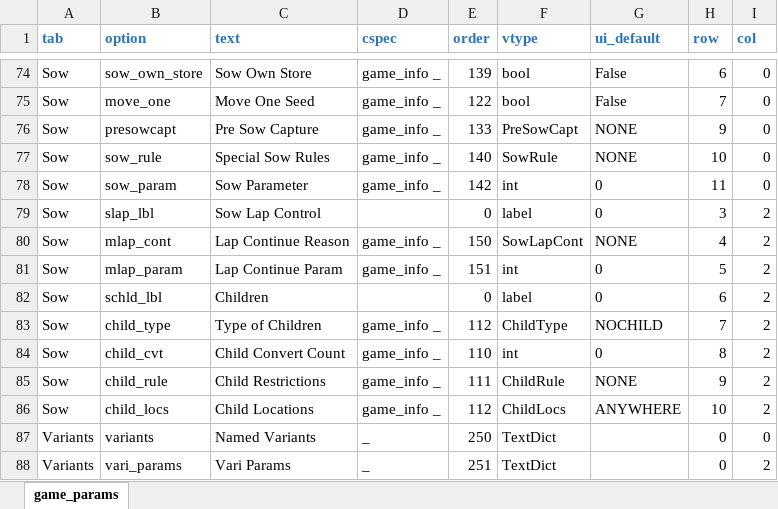
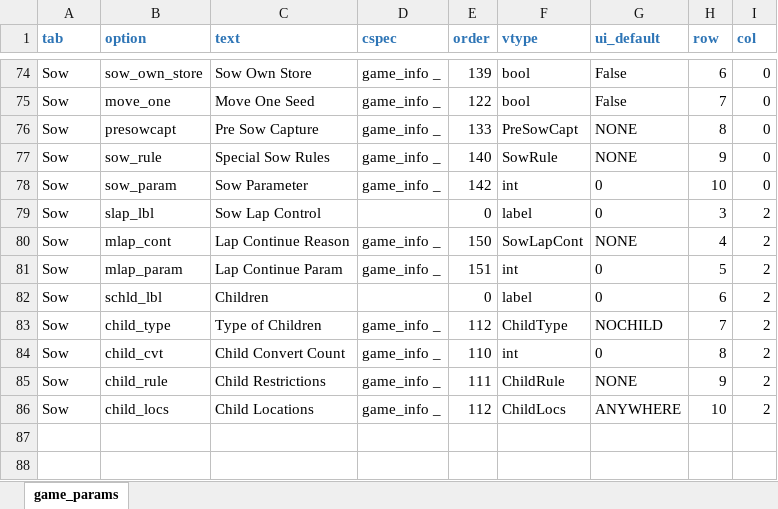
Before and after one commit to StoneShark/MancalaGames, an Excel workbook: src/game_params.xlsx, sheet game_params, drawn as a sheet; only a part is shown, gaps mark what is left out; values as stored, in another font and other column widths than the file's, no borders; the diff covers the shown part only; the diff names each change by its address in the sheet, - before the commit and + after, or states it on an @@ line.

Commit message:
Moved sow parameters in 1st column up after visit_opp/mlap_cont was moved to second col.

```diff
--- a/src/game_params.xlsx (sheet game_params)
+++ b/src/game_params.xlsx (sheet game_params)
-H76 (row): 9
+H76 (row): 8
-H77 (row): 10
+H77 (row): 9
-H78 (row): 11
+H78 (row): 10
@@ row 87 hidden: Variants | variants | Named Variants | _ | 250 | TextDict |  | 0 | 0 @@
@@ row 88 hidden: Variants | vari_params | Vari Params | _ | 251 | TextDict |  | 0 | 2 @@
```
Also changed, not shown: 66 hidden or unhidden rows elsewhere in this sheet, 1 other file.
